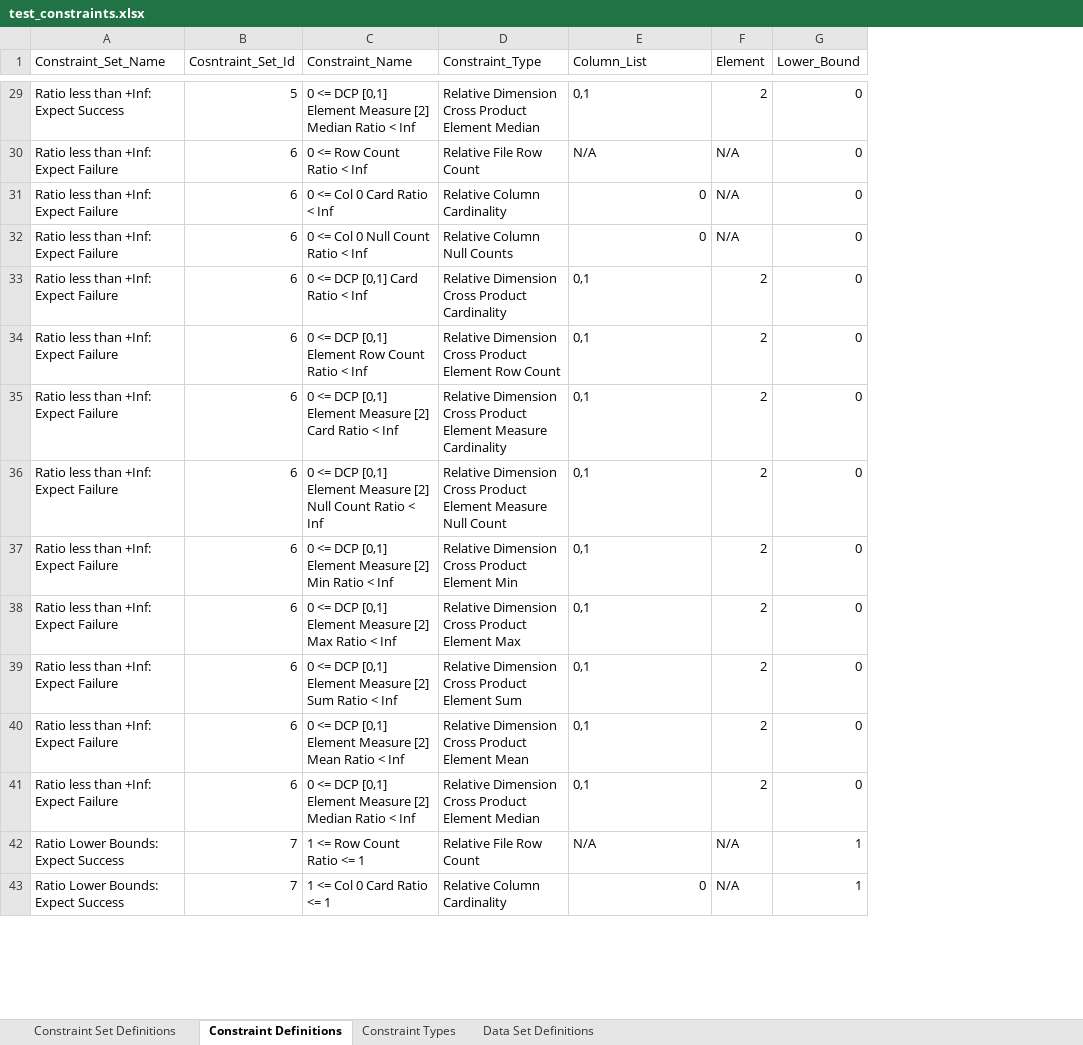
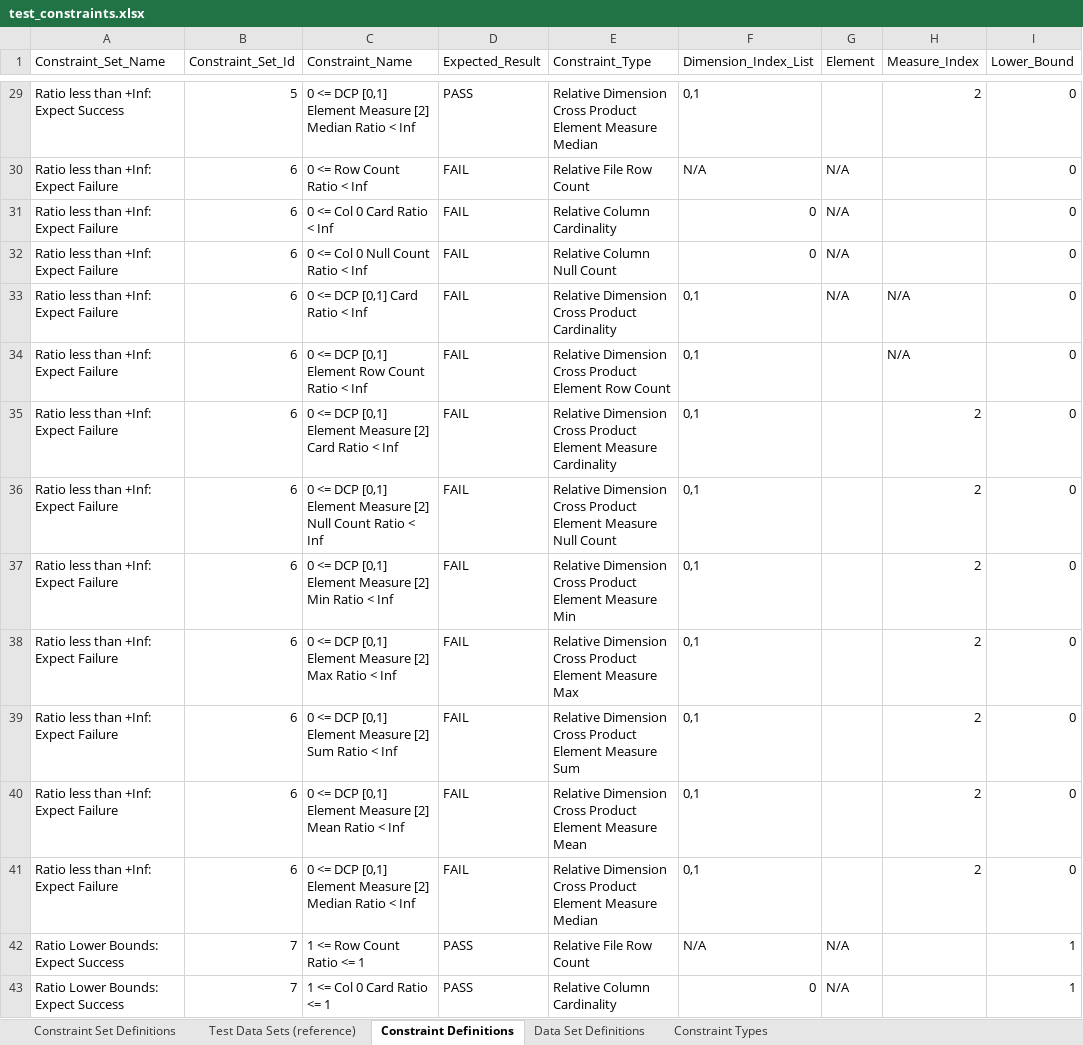
Before and after one commit to hdickie/Data_Profile_Tester, an Excel workbook: test_constraints.xlsx, sheet Constraint Definitions, drawn as a sheet; only a part is shown, gaps mark what is left out; values as stored, in another font and other column widths than the file's, no borders; addresses are those after the commit; the diff covers the shown part only; the diff names each change by its address in the sheet, - before the commit and + after, or states it on an @@ line.

Commit message:
refactored the many methods like 'addSpecificTypeOfTest' to addAbsoluteConstraint and addRelativeConstraint. Tests aren't working but now there are only 2 methods to work on. Also added logging with stack depth. Also added log level to log header.

```diff
--- a/test_constraints.xlsx (sheet Constraint Definitions)
+++ b/test_constraints.xlsx (sheet Constraint Definitions)
+sheet tab: Test Data Sets (reference)
@@ sheet tab order changed: Constraint Set Definitions | Test Data Sets (reference) | Constraint Definitions | Data Set Definitions | Constraint Types @@
+column D (Expected_Result), rows 29-43: PASS | FAIL | FAIL | FAIL | FAIL | FAIL | FAIL | FAIL | FAIL | FAIL | FAIL | FAIL | FAIL | PASS | PASS
+column H (Measure_Index), rows 29-41: 2 |  |  |  | N/A | N/A | 2 | 2 | 2 | 2 | 2 | 2 | 2
-B1: Cosntraint_Set_Id
+B1: Constraint_Set_Id
-F1: Column_List
+F1: Dimension_Index_List
-E29 (Constraint_Type): …Product Element Median
+E29 (Constraint_Type): …Product Element Measure Median
-G29 (Element): 2
+G29 (Element): (empty)
-E32 (Constraint_Type): Relative Column Null Counts
+E32 (Constraint_Type): Relative Column Null Count
-G33 (Element): 2
+G33 (Element): N/A
-G34:G41 (Element): 2
+G34:G41 (Element): (empty)
-E37 (Constraint_Type): …Product Element Min
+E37 (Constraint_Type): …Product Element Measure Min
-E38 (Constraint_Type): …Product Element Max
+E38 (Constraint_Type): …Product Element Measure Max
-E39 (Constraint_Type): …Product Element Sum
+E39 (Constraint_Type): …Product Element Measure Sum
-E40 (Constraint_Type): …Product Element Mean
+E40 (Constraint_Type): …Product Element Measure Mean
-E41 (Constraint_Type): …Product Element Median
+E41 (Constraint_Type): …Product Element Measure Median
```
Also changed, not shown: other rows of this sheet, sheet Constraint Set Definitions, 7 other files.
